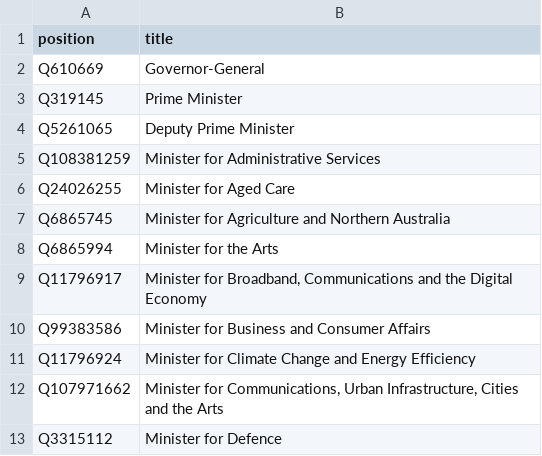
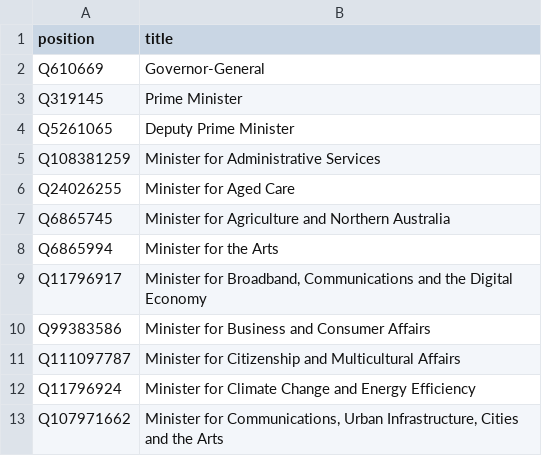
Before and after one commit to every-politician-scrapers/australia-cabinet, a CSV file: wikidata/wanted-positions.csv, drawn as a sheet; only a part is shown; the shorter side is filled out with more unchanged rows; the diff names each change by its address in the sheet, - before the commit and + after, or states it on an @@ line.

Commit message:
add Minister for Citizenship and Multicultural Affairs

```diff
--- a/wikidata/wanted-positions.csv
+++ b/wikidata/wanted-positions.csv
+row 11: Q111097787 | Minister for Citizenship and Multicultural Affairs
```
